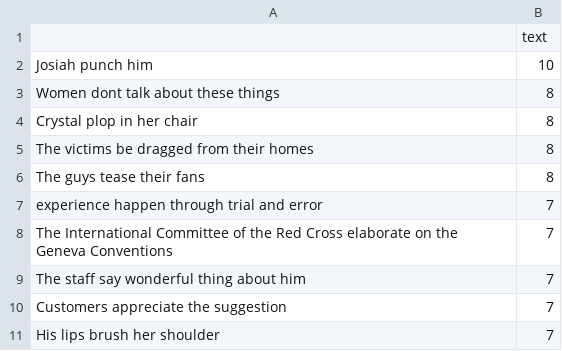
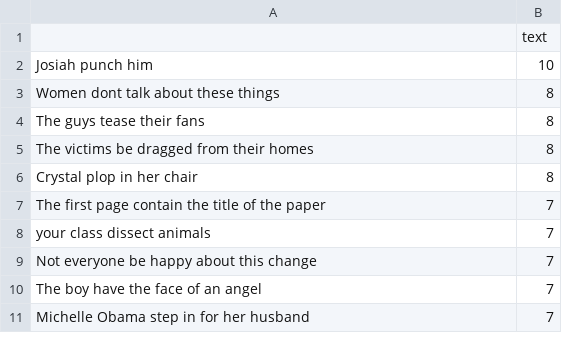
Before and after one commit to simulacrum6/arid, a CSV file: resources/output/zeichner_top10_texts.csv, drawn as a sheet.

```diff
--- a/resources/output/zeichner_top10_texts.csv
+++ b/resources/output/zeichner_top10_texts.csv
@@ -3,9 +3,9 @@ Josiah punch him,10
 Women dont talk about these things,8
+The guys tease their fans,8
+The victims be dragged from their homes,8
 Crystal plop in her chair,8
-The victims be dragged from their homes,8
-The guys tease their fans,8
-experience happen through trial and error,7
-The International Committee of the Red Cross elaborate on the Geneva Conventions,7
-The staff say wonderful thing about him,7
-Customers appreciate the suggestion,7
-His lips brush her shoulder,7
+The first page contain the title of the paper,7
+your class dissect animals,7
+Not everyone be happy about this change,7
+The boy have the face of an angel,7
+Michelle Obama step in for her husband,7
```
Also changed, not shown: resources/output/daganlevy_top10_hypothesis.csv, resources/output/daganlevy_top10_templates.csv, 11 other files.
